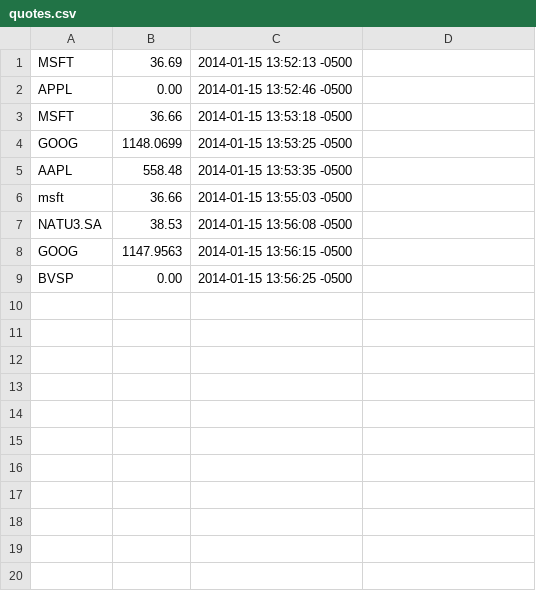
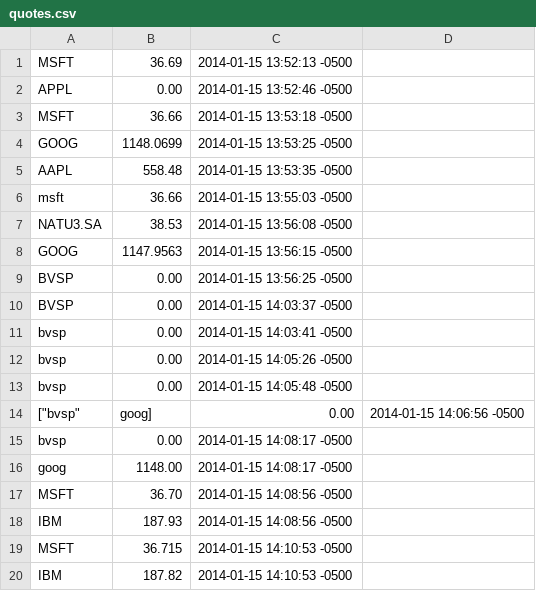
Before and after one commit to ga-wdi-boston-attic/wdi_2_ruby_lab_finance_files, a CSV file: quotes.csv, drawn as a sheet.

Commit message:
Made uniform output to quotes.csv for command line symbol inputs

```diff
--- a/quotes.csv
+++ b/quotes.csv
@@ -9 +9,12 @@ GOOG, 1147.9563, 2014-01-15 13:56:15 -0500
 BVSP, 0.00, 2014-01-15 13:56:25 -0500
+BVSP, 0.00, 2014-01-15 14:03:37 -0500
+bvsp, 0.00, 2014-01-15 14:03:41 -0500
+bvsp, 0.00, 2014-01-15 14:05:26 -0500
+bvsp, 0.00, 2014-01-15 14:05:48 -0500
+["bvsp", "goog"], 0.00, 2014-01-15 14:06:56 -0500
+bvsp, 0.00, 2014-01-15 14:08:17 -0500
+goog, 1148.00, 2014-01-15 14:08:17 -0500
+MSFT, 36.70, 2014-01-15 14:08:56 -0500
+IBM, 187.93, 2014-01-15 14:08:56 -0500
+MSFT, 36.715, 2014-01-15 14:10:53 -0500
+IBM, 187.82, 2014-01-15 14:10:53 -0500
```
Also changed, not shown: 1 other file.
